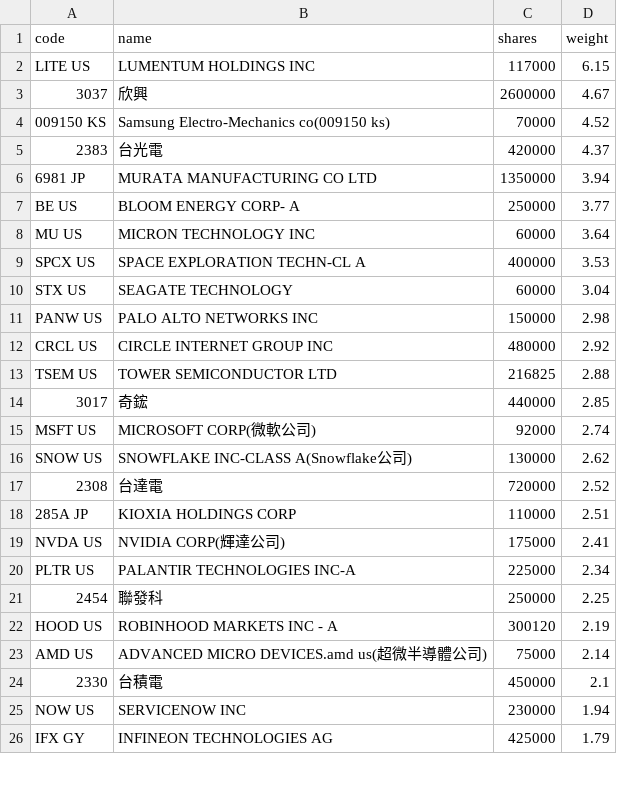
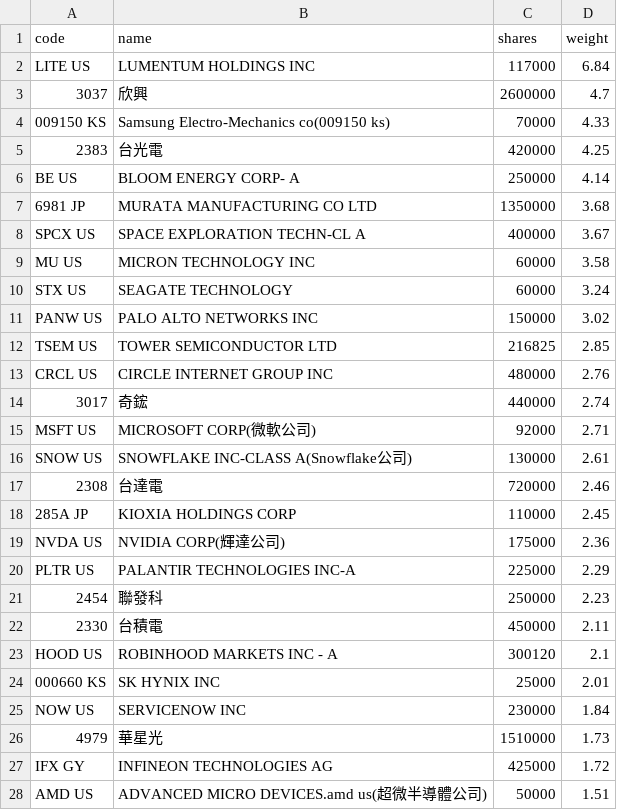
Before and after one commit to 4ru1013/united-etf-00988a-portfolio, a CSV file: data/out/holdings/00988A_latest.csv, drawn as a sheet; only a part is shown; the diff covers the shown part only.

```diff
--- a/data/out/holdings/00988A_latest.csv
+++ b/data/out/holdings/00988A_latest.csv
@@ -1,26 +1,28 @@
 code,name,shares,weight
-LITE US,LUMENTUM HOLDINGS INC,117000,6.15
-3037,欣興,2600000,4.67
-009150 KS,Samsung Electro-Mechanics co(009150 ks),70000,4.52
-2383,台光電,420000,4.37
-6981 JP,MURATA MANUFACTURING CO LTD,1350000,3.94
-BE US,BLOOM ENERGY CORP- A,250000,3.77
-MU US,MICRON TECHNOLOGY INC,60000,3.64
-SPCX US,SPACE EXPLORATION TECHN-CL A,400000,3.53
-STX US,SEAGATE TECHNOLOGY,60000,3.04
-PANW US,PALO ALTO NETWORKS INC,150000,2.98
-CRCL US,CIRCLE INTERNET GROUP INC,480000,2.92
-TSEM US,TOWER SEMICONDUCTOR LTD,216825,2.88
-3017,奇鋐,440000,2.85
-MSFT US,MICROSOFT CORP(微軟公司),92000,2.74
-SNOW US,SNOWFLAKE INC-CLASS A(Snowflake公司),130000,2.62
-2308,台達電,720000,2.52
-285A JP,KIOXIA HOLDINGS CORP,110000,2.51
-NVDA US,NVIDIA CORP(輝達公司),175000,2.41
-PLTR US,PALANTIR TECHNOLOGIES INC-A,225000,2.34
-2454,聯發科,250000,2.25
-HOOD US,ROBINHOOD MARKETS INC - A,300120,2.19
-AMD US,ADVANCED MICRO DEVICES.amd us(超微半導體公司),75000,2.14
-2330,台積電,450000,2.1
-NOW US,SERVICENOW INC,230000,1.94
-IFX GY,INFINEON TECHNOLOGIES AG,425000,1.79
+LITE US,LUMENTUM HOLDINGS INC,117000,6.84
+3037,欣興,2600000,4.7
+009150 KS,Samsung Electro-Mechanics co(009150 ks),70000,4.33
+2383,台光電,420000,4.25
+BE US,BLOOM ENERGY CORP- A,250000,4.14
+6981 JP,MURATA MANUFACTURING CO LTD,1350000,3.68
+SPCX US,SPACE EXPLORATION TECHN-CL A,400000,3.67
+MU US,MICRON TECHNOLOGY INC,60000,3.58
+STX US,SEAGATE TECHNOLOGY,60000,3.24
+PANW US,PALO ALTO NETWORKS INC,150000,3.02
+TSEM US,TOWER SEMICONDUCTOR LTD,216825,2.85
+CRCL US,CIRCLE INTERNET GROUP INC,480000,2.76
+3017,奇鋐,440000,2.74
+MSFT US,MICROSOFT CORP(微軟公司),92000,2.71
+SNOW US,SNOWFLAKE INC-CLASS A(Snowflake公司),130000,2.61
+2308,台達電,720000,2.46
+285A JP,KIOXIA HOLDINGS CORP,110000,2.45
+NVDA US,NVIDIA CORP(輝達公司),175000,2.36
+PLTR US,PALANTIR TECHNOLOGIES INC-A,225000,2.29
+2454,聯發科,250000,2.23
+2330,台積電,450000,2.11
+HOOD US,ROBINHOOD MARKETS INC - A,300120,2.1
+000660 KS,SK HYNIX INC,25000,2.01
+NOW US,SERVICENOW INC,230000,1.84
+4979,華星光,1510000,1.73
+IFX GY,INFINEON TECHNOLOGIES AG,425000,1.72
+AMD US,ADVANCED MICRO DEVICES.amd us(超微半導體公司),50000,1.51
```
Also changed, not shown: 6 added rows, 8 removed rows and 11 edited cells elsewhere in this file, 3 other files.
